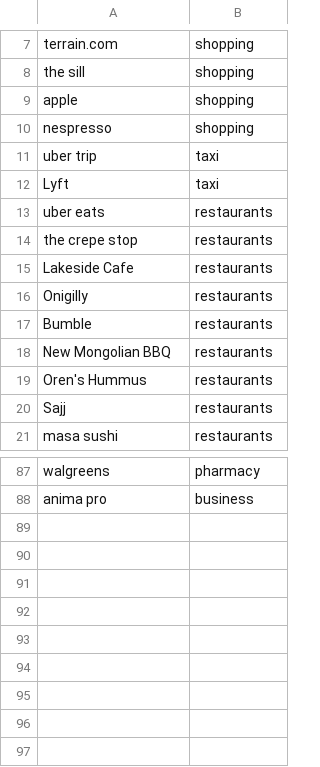
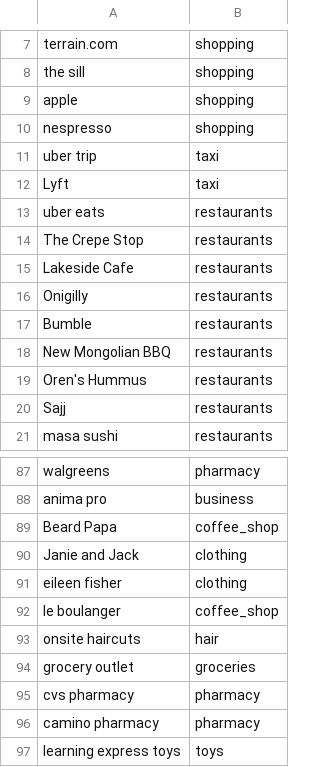
Before and after one commit to romaninozemtsev/personal_finance, a CSV file: configs/merchants.csv, drawn as a sheet; only a part is shown, gaps mark what is left out.

```diff
--- a/configs/merchants.csv
+++ b/configs/merchants.csv
@@ -13,3 +13,3 @@ Lyft,taxi
 uber eats,restaurants
-the crepe stop,restaurants
+The Crepe Stop,restaurants
 Lakeside Cafe,restaurants
@@ -88 +88,10 @@ walgreens,pharmacy
 anima pro,business
+Beard Papa,coffee_shop
+Janie and Jack,clothing
+eileen fisher,clothing
+le boulanger,coffee_shop
+onsite haircuts,hair
+grocery outlet,groceries
+cvs pharmacy,pharmacy
+camino pharmacy,pharmacy
+learning express toys,toys
```
Also changed, not shown: configs/matchers_category.csv, configs/matchers_merchant.csv, 3 other files.
